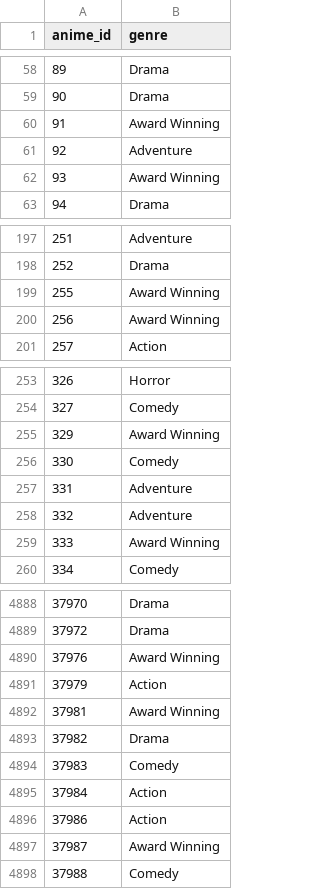
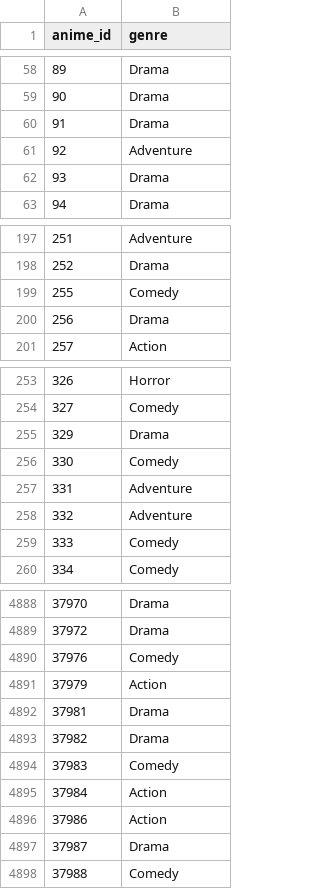
Before and after one commit to Mariana-Ma/anime-viz, a CSV file: anime_primary_genre.csv, drawn as a sheet; only a part is shown, gaps mark what is left out; the diff covers the shown part only.

```diff
--- a/anime_primary_genre.csv
+++ b/anime_primary_genre.csv
@@ -59,5 +59,5 @@ anime_id,genre
 90,Drama
-91,Award Winning
+91,Drama
 92,Adventure
-93,Award Winning
+93,Drama
 94,Drama
@@ -198,4 +198,4 @@ anime_id,genre
 252,Drama
-255,Award Winning
-256,Award Winning
+255,Comedy
+256,Drama
 257,Action
@@ -254,3 +254,3 @@ anime_id,genre
 327,Comedy
-329,Award Winning
+329,Drama
 330,Comedy
@@ -258,3 +258,3 @@ anime_id,genre
 332,Adventure
-333,Award Winning
+333,Comedy
 334,Comedy
@@ -4889,5 +4889,5 @@ anime_id,genre
 37972,Drama
-37976,Award Winning
+37976,Comedy
 37979,Action
-37981,Award Winning
+37981,Drama
 37982,Drama
@@ -4896,3 +4896,3 @@ anime_id,genre
 37986,Action
-37987,Award Winning
+37987,Drama
 37988,Comedy
```
Also changed, not shown: 119 edited cells elsewhere in this file, 1 other file.
